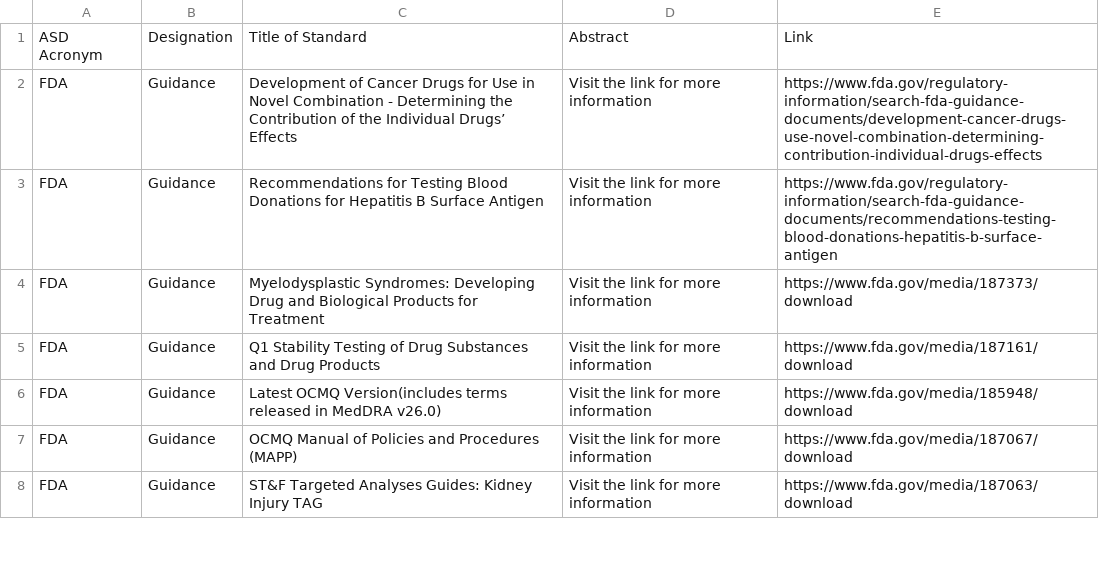
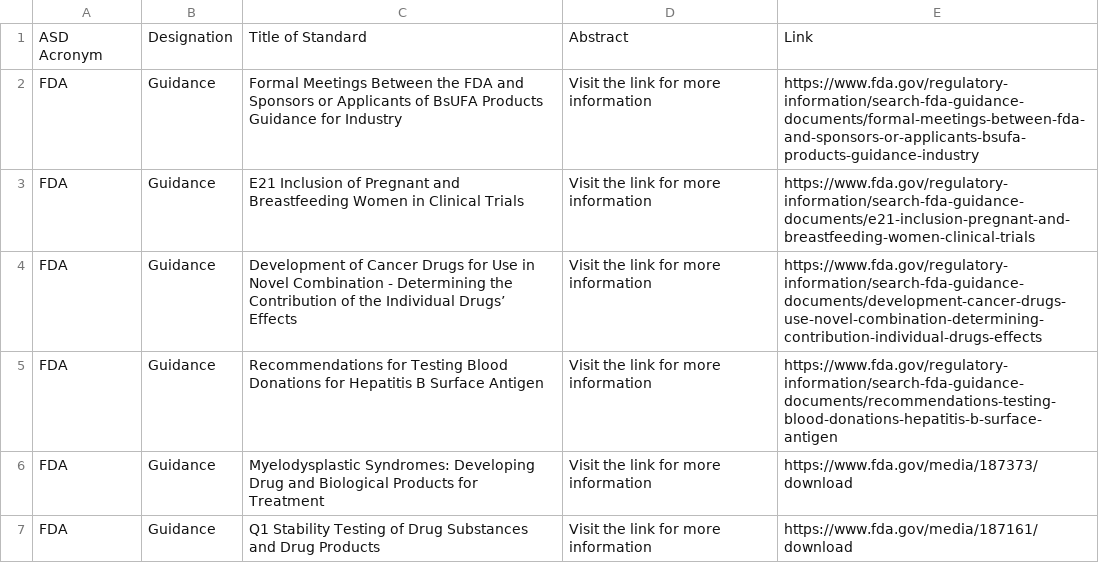
Before and after one commit to MartinCKing/Standards-Selector, a CSV file: Guidance_FDA.csv, drawn as a sheet; only a part is shown; the shorter side is filled out with more unchanged rows; the diff names each change by its address in the sheet, - before the commit and + after, or states it on an @@ line.

Commit message:
Update Guidance_FDA.csv

```diff
--- a/Guidance_FDA.csv
+++ b/Guidance_FDA.csv
+row 2: FDA | Guidance | Formal Meetings Between the FDA and Sponsors or Applicants of BsUFA Products Guidance for Industry | Visit the link for more information | https://www.fda.gov/regulatory-information/search-fda-guidance-documents/formal-meetings-between-fda-and-sponsors-or-applicants-bsufa-products-guidance-industry
+row 3: FDA | Guidance | E21 Inclusion of Pregnant and Breastfeeding Women in Clinical Trials | Visit the link for more information | https://www.fda.gov/regulatory-information/search-fda-guidance-documents/e21-inclusion-pregnant-and-breastfeeding-women-clinical-trials
```
